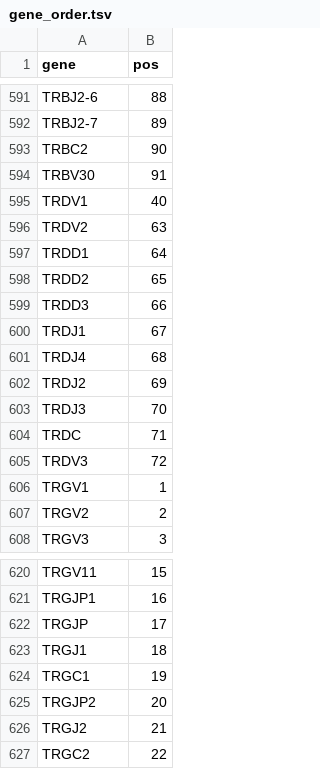
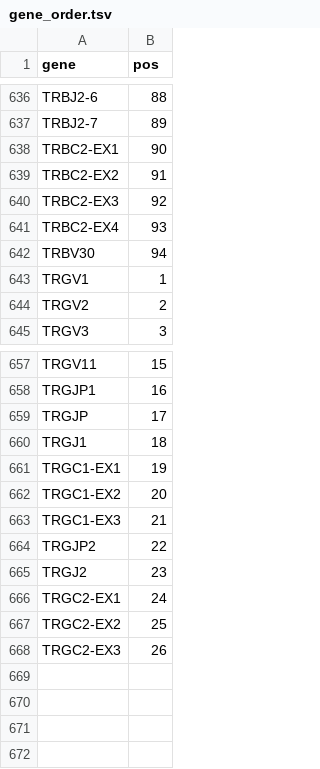
Before and after one commit to ndwarshuis/hg2-t2t-benchmark-dev, a TSV file: pipelines/vdj_read_align/static/gene_order.tsv, drawn as a sheet; only a part is shown, gaps mark what is left out; the diff covers the shown part only.

```diff
--- a/pipelines/vdj_read_align/static/gene_order.tsv
+++ b/pipelines/vdj_read_align/static/gene_order.tsv
@@ -592,15 +637,7 @@ TRBJ2-6	88
 TRBJ2-7	89
-TRBC2	90
-TRBV30	91
-TRDV1	40
-TRDV2	63
-TRDD1	64
-TRDD2	65
-TRDD3	66
-TRDJ1	67
-TRDJ4	68
-TRDJ2	69
-TRDJ3	70
-TRDC	71
-TRDV3	72
+TRBC2-EX1	90
+TRBC2-EX2	91
+TRBC2-EX3	92
+TRBC2-EX4	93
+TRBV30	94
 TRGV1	1
@@ -623,5 +660,9 @@ TRGJP	17
 TRGJ1	18
-TRGC1	19
-TRGJP2	20
-TRGJ2	21
-TRGC2	22
+TRGC1-EX1	19
+TRGC1-EX2	20
+TRGC1-EX3	21
+TRGJP2	22
+TRGJ2	23
+TRGC2-EX1	24
+TRGC2-EX2	25
+TRGC2-EX3	26
```
Also changed, not shown: 37 added rows, 1 removed row and 73 edited cells elsewhere in this file, 6 other files.
